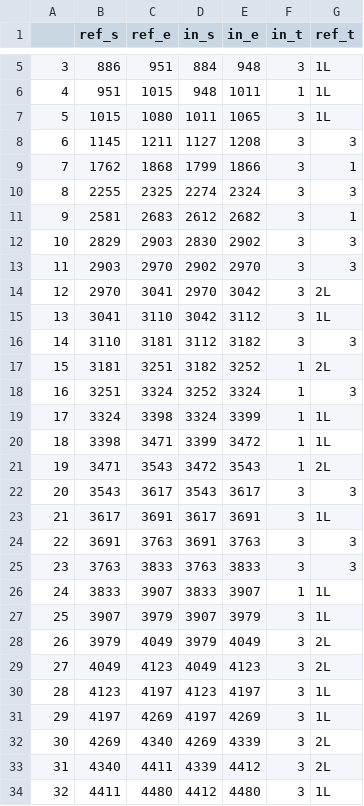
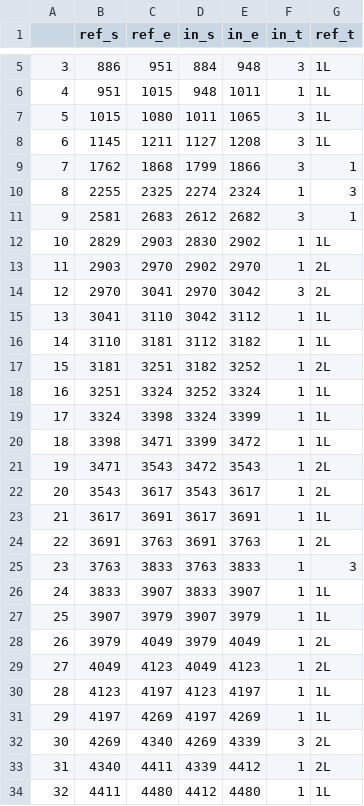
Before and after one commit to mehtho/PPG-Preprocessing, a CSV file: processed/4_indices_1000.csv, drawn as a sheet; only a part is shown, gaps mark what is left out; the diff covers the shown part only.

```diff
--- a/processed/4_indices_1000.csv
+++ b/processed/4_indices_1000.csv
@@ -7,13 +7,13 @@
 5,1015,1080,1011,1065,3,1L
-6,1145,1211,1127,1208,3,3
+6,1145,1211,1127,1208,3,1L
 7,1762,1868,1799,1866,3,1
-8,2255,2325,2274,2324,3,3
+8,2255,2325,2274,2324,1,3
 9,2581,2683,2612,2682,3,1
-10,2829,2903,2830,2902,3,3
-11,2903,2970,2902,2970,3,3
+10,2829,2903,2830,2902,1,1L
+11,2903,2970,2902,2970,1,2L
 12,2970,3041,2970,3042,3,2L
-13,3041,3110,3042,3112,3,1L
-14,3110,3181,3112,3182,3,3
+13,3041,3110,3042,3112,1,1L
+14,3110,3181,3112,3182,1,1L
 15,3181,3251,3182,3252,1,2L
-16,3251,3324,3252,3324,1,3
+16,3251,3324,3252,3324,1,1L
 17,3324,3398,3324,3399,1,1L
@@ -21,14 +21,14 @@
 19,3471,3543,3472,3543,1,2L
-20,3543,3617,3543,3617,3,3
-21,3617,3691,3617,3691,3,1L
-22,3691,3763,3691,3763,3,3
-23,3763,3833,3763,3833,3,3
+20,3543,3617,3543,3617,1,2L
+21,3617,3691,3617,3691,1,1L
+22,3691,3763,3691,3763,1,2L
+23,3763,3833,3763,3833,1,3
 24,3833,3907,3833,3907,1,1L
-25,3907,3979,3907,3979,3,1L
-26,3979,4049,3979,4049,3,2L
-27,4049,4123,4049,4123,3,2L
-28,4123,4197,4123,4197,3,1L
-29,4197,4269,4197,4269,3,1L
+25,3907,3979,3907,3979,1,1L
+26,3979,4049,3979,4049,1,2L
+27,4049,4123,4049,4123,1,2L
+28,4123,4197,4123,4197,1,1L
+29,4197,4269,4197,4269,1,1L
 30,4269,4340,4269,4339,3,2L
-31,4340,4411,4339,4412,3,2L
-32,4411,4480,4412,4480,3,1L
+31,4340,4411,4339,4412,1,2L
+32,4411,4480,4412,4480,1,1L
```
Also changed, not shown: 142 edited cells elsewhere in this file, processed/0_indices_1000.csv, processed/1_indices_1000.csv, 6 other files.
